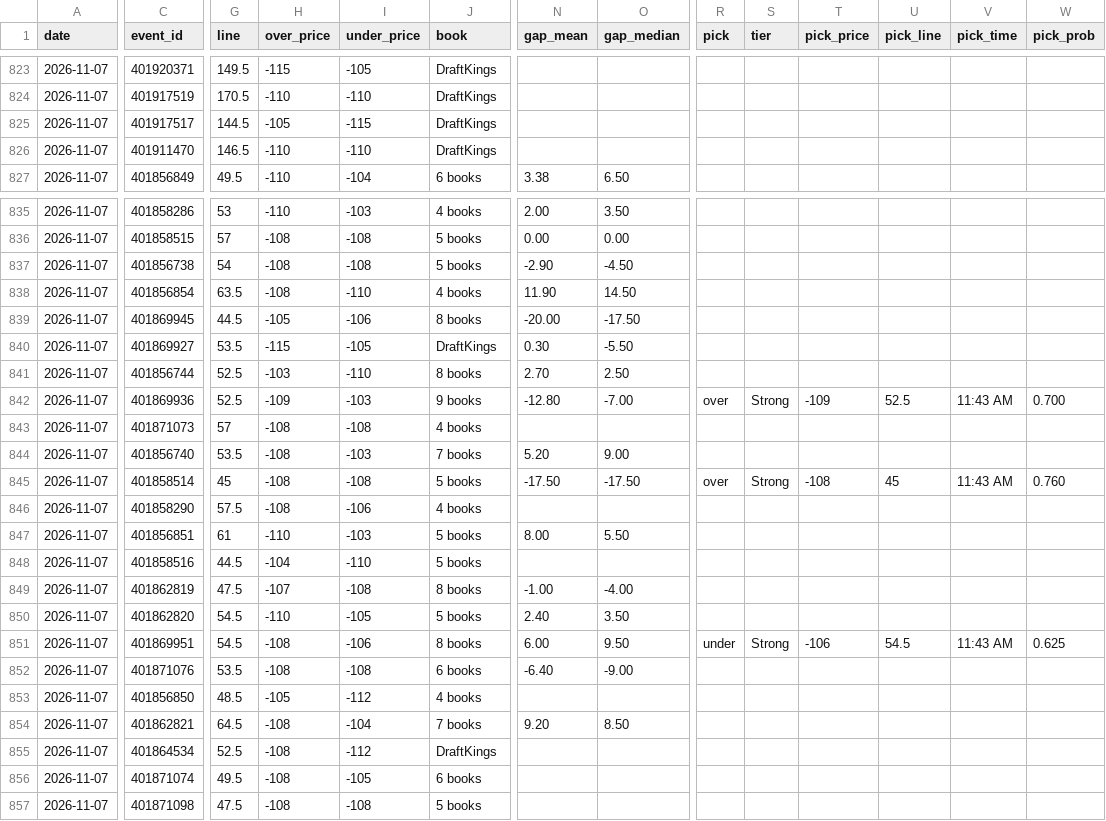
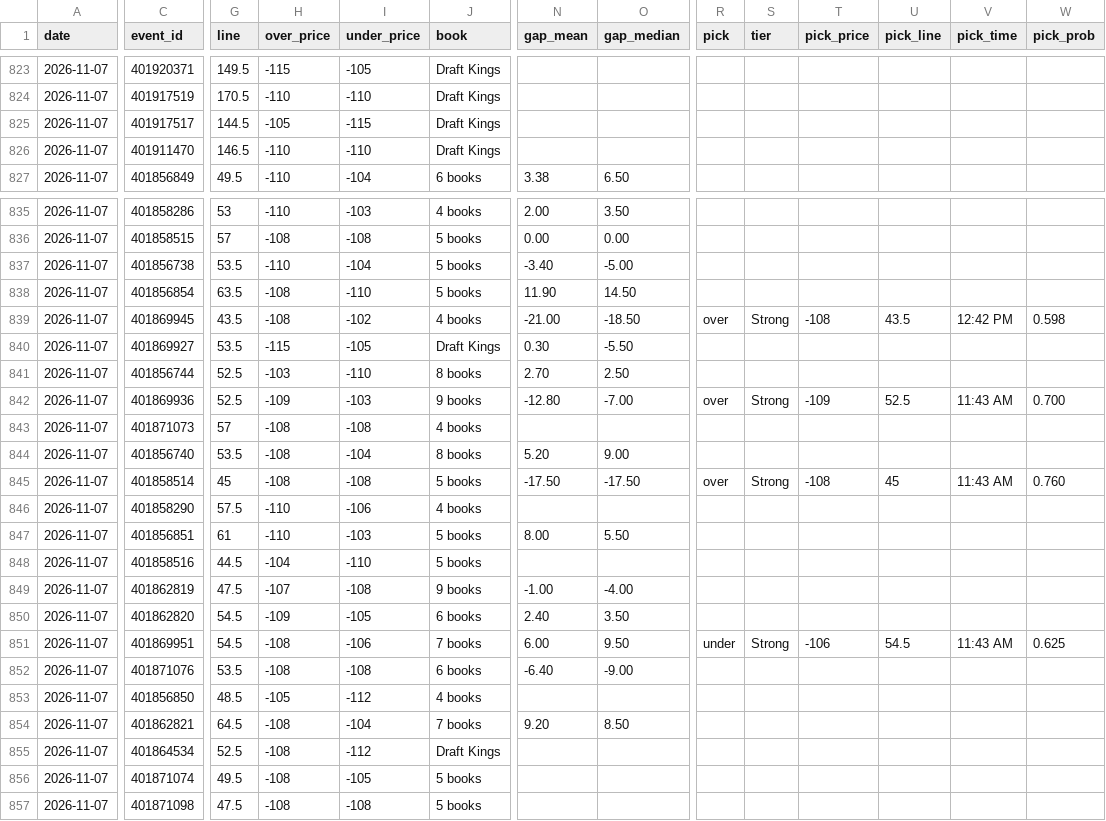
Before and after one commit to Silentprodigy-rnt/yugi-sb-bot-v2, a CSV file: docs/history.csv, drawn as a sheet; only a part is shown, gaps mark what is left out; the diff covers the shown part only; the diff names each change by its address in the sheet, - before the commit and + after, or states it on an @@ line.

```diff
--- a/docs/history.csv
+++ b/docs/history.csv
-J823:J826 (book): DraftKings
+J823:J826 (book): Draft Kings
-G837 (line): 54
+G837 (line): 53.5
-H837 (over_price): -108
+H837 (over_price): -110
-I837 (under_price): -108
+I837 (under_price): -104
-N837 (gap_mean): -2.90
+N837 (gap_mean): -3.40
-O837 (gap_median): -4.50
+O837 (gap_median): -5.00
-J838 (book): 4 books
+J838 (book): 5 books
-G839 (line): 44.5
+G839 (line): 43.5
-H839 (over_price): -105
+H839 (over_price): -108
-I839 (under_price): -106
+I839 (under_price): -102
-J839 (book): 8 books
+J839 (book): 4 books
-N839 (gap_mean): -20.00
+N839 (gap_mean): -21.00
-O839 (gap_median): -17.50
+O839 (gap_median): -18.50
-R839 (pick): (empty)
+R839 (pick): over
-S839 (tier): (empty)
+S839 (tier): Strong
-T839 (pick_price): (empty)
+T839 (pick_price): -108
-U839 (pick_line): (empty)
+U839 (pick_line): 43.5
-V839 (pick_time): (empty)
+V839 (pick_time): 12:42 PM
-W839 (pick_prob): (empty)
+W839 (pick_prob): 0.598
-J840 (book): DraftKings
+J840 (book): Draft Kings
-I844 (under_price): -103
+I844 (under_price): -104
-J844 (book): 7 books
+J844 (book): 8 books
-H846 (over_price): -108
+H846 (over_price): -110
-J849 (book): 8 books
+J849 (book): 9 books
-H850 (over_price): -110
+H850 (over_price): -109
-J850 (book): 5 books
+J850 (book): 6 books
-J851 (book): 8 books
+J851 (book): 7 books
-J855 (book): DraftKings
+J855 (book): Draft Kings
-J856 (book): 6 books
+J856 (book): 5 books
```
Also changed, not shown: 91 edited cells elsewhere in this file, 2 other files.
